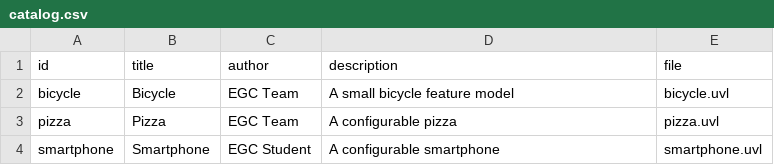
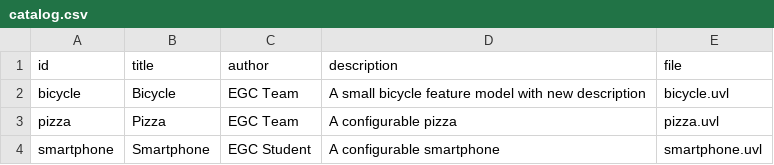
Before and after one commit to RaulJimPer/minireto-01-uvl-cicd, a CSV file: catalog.csv, drawn as a sheet.

Commit message:
Cambio en la descripción de un modelo

```diff
--- a/catalog.csv
+++ b/catalog.csv
@@ -1,3 +1,3 @@
 id,title,author,description,file
-bicycle,Bicycle,EGC Team,A small bicycle feature model,bicycle.uvl
+bicycle,Bicycle,EGC Team,A small bicycle feature model with new description,bicycle.uvl
 pizza,Pizza,EGC Team,A configurable pizza,pizza.uvl
```
